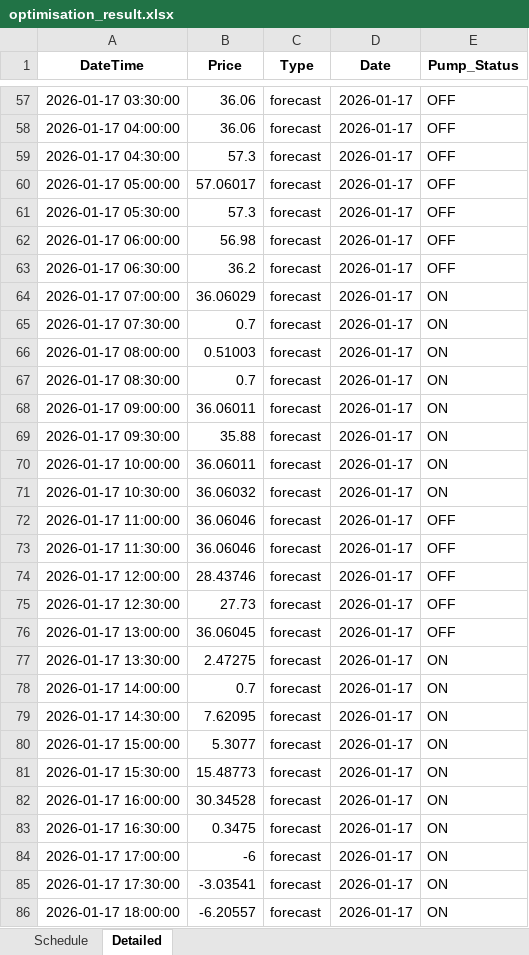
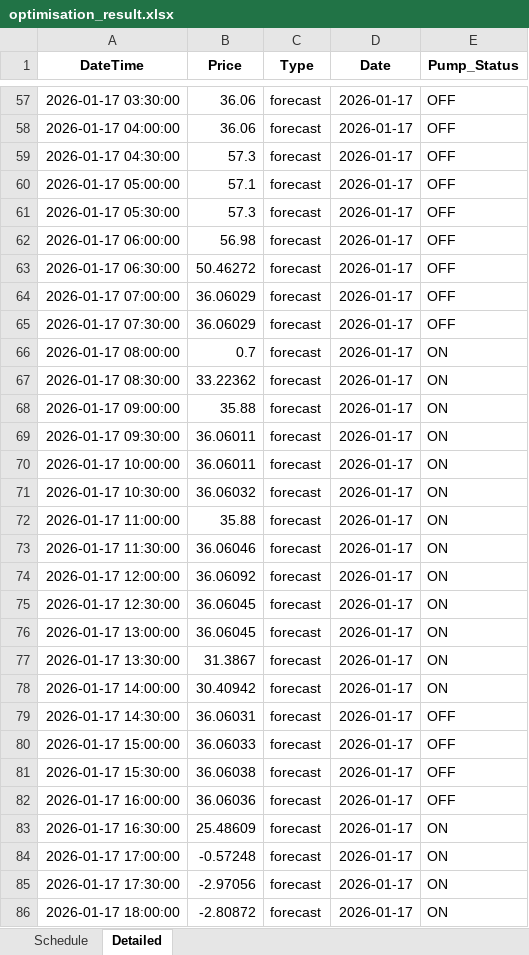
Before and after one commit to wjt1991/pump-optimisation-for-SHW, an Excel workbook: data/latest/optimisation_result.xlsx, sheet Detailed, drawn as a sheet; only a part is shown, gaps mark what is left out; values as stored, in another font and other column widths than the file's, no borders; the diff covers the shown part only; the diff names each change by its address in the sheet, - before the commit and + after, or states it on an @@ line.

```diff
--- a/data/latest/optimisation_result.xlsx (sheet Detailed)
+++ b/data/latest/optimisation_result.xlsx (sheet Detailed)
-B60 (Price): 57.06017
+B60 (Price): 57.1
-B63 (Price): 36.2
+B63 (Price): 50.46272
-E64:E65 (Pump_Status): ON
+E64:E65 (Pump_Status): OFF
-B65 (Price): 0.7
+B65 (Price): 36.06029
-B66 (Price): 0.51003
+B66 (Price): 0.7
-B67 (Price): 0.7
+B67 (Price): 33.22362
-B68 (Price): 36.06011
+B68 (Price): 35.88
-B69 (Price): 35.88
+B69 (Price): 36.06011
-B72 (Price): 36.06046
+B72 (Price): 35.88
-E72:E76 (Pump_Status): OFF
+E72:E76 (Pump_Status): ON
-B74 (Price): 28.43746
+B74 (Price): 36.06092
-B75 (Price): 27.73
+B75 (Price): 36.06045
-B77 (Price): 2.47275
+B77 (Price): 31.3867
-B78 (Price): 0.7
+B78 (Price): 30.40942
-B79 (Price): 7.62095
+B79 (Price): 36.06031
-E79:E82 (Pump_Status): ON
+E79:E82 (Pump_Status): OFF
-B80 (Price): 5.3077
+B80 (Price): 36.06033
-B81 (Price): 15.48773
+B81 (Price): 36.06038
-B82 (Price): 30.34528
+B82 (Price): 36.06036
-B83 (Price): 0.3475
+B83 (Price): 25.48609
-B84 (Price): -6
+B84 (Price): -0.57248
-B85 (Price): -3.03541
+B85 (Price): -2.97056
-B86 (Price): -6.20557
+B86 (Price): -2.80872
```
Also changed, not shown: 20 edited cells elsewhere in this sheet, sheet Schedule, 3 other files.
